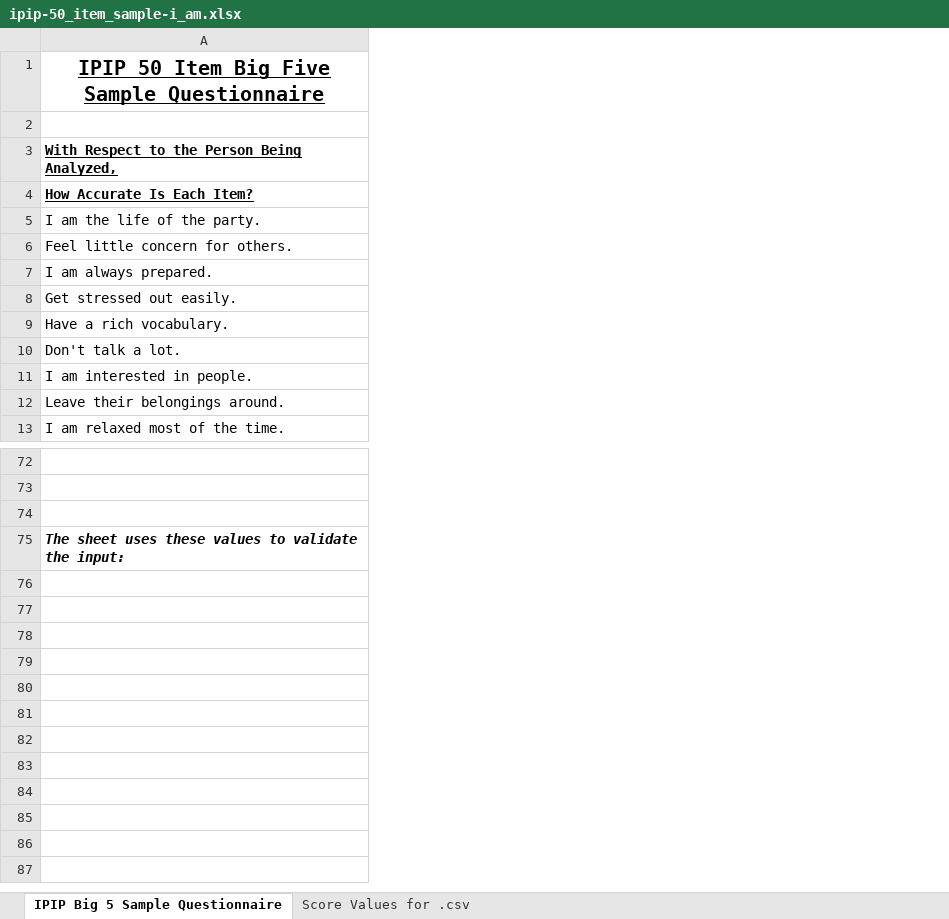
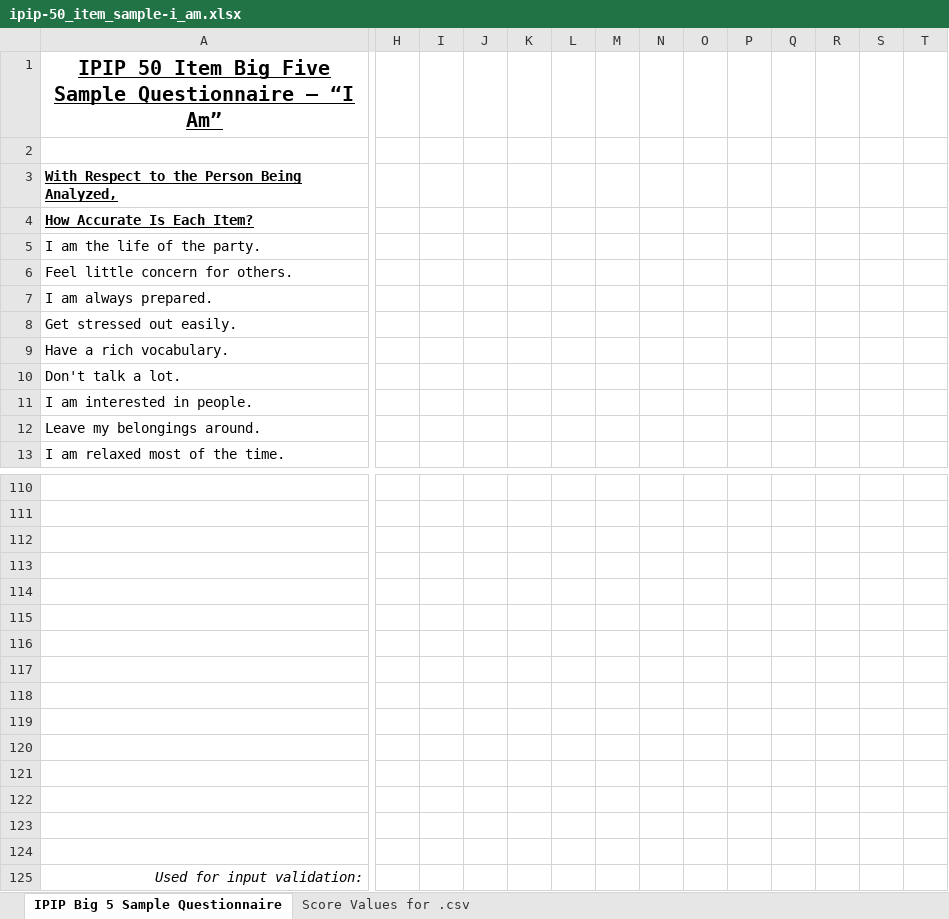
Before and after one commit to tomwhartung/five_factor_model, an Excel workbook: questionnaires/1-ipip-50_item_sample/ipip-50_item_sample-i_am.xlsx, sheet IPIP Big 5 Sample Questionnaire, drawn as a sheet; only a part is shown, gaps mark what is left out; values as stored, in another font and other column widths than the file's, no borders; addresses are those after the commit; rows hold the shown columns only; the diff covers the shown part only; the diff names each change by its address in the sheet, - before the commit and + after, or states it on an @@ line.

Commit message:
Updating 1-ipip-50_item_sample/ipip-50_item_sample-i_am.xlsx , which is the current version of the ods spreadsheet saved as a .xlsx file.

```diff
--- a/questionnaires/1-ipip-50_item_sample/ipip-50_item_sample-i_am.xlsx (sheet IPIP Big 5 Sample Questionnaire)
+++ b/questionnaires/1-ipip-50_item_sample/ipip-50_item_sample-i_am.xlsx (sheet IPIP Big 5 Sample Questionnaire)
+column H, empty
+column I, empty
+column J, empty
+column K, empty
+column L, empty
+column M, empty
+column N, empty
+column O, empty
+column P, empty
+column Q, empty
+column R, empty
+column S, empty
+column T, empty
-A1: …Sample Questionnaire
+A1: …Sample Questionnaire – “I Am”
-A12: Leave their belongings around.
+A12: Leave my belongings around.
-row 113: The sheet uses these values to validate the input:
+row 113: (empty)
+row 114: (empty)
+row 115: (empty)
+row 116: (empty)
+row 117: (empty)
+row 118: (empty)
+row 119: (empty)
+row 120: (empty)
+row 121: (empty)
+row 122: (empty)
+row 123: (empty)
+row 124: (empty)
+row 125: Used for input validation:
```
Also changed, not shown: 38 added rows, 13 added columns, 2 edited cells and merged cells elsewhere in this sheet, formulas that keep their value.
